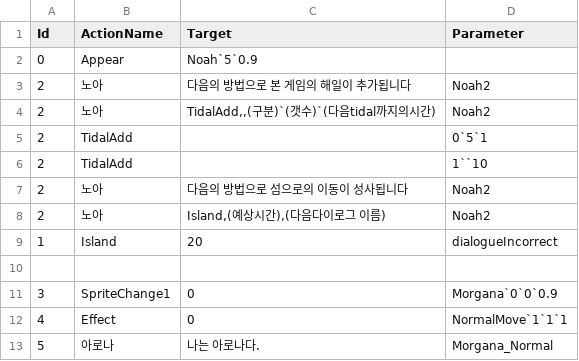
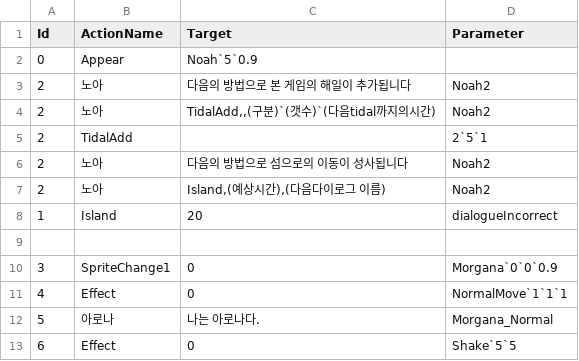
Before and after one commit to leehamin-miku/Mermaid-on-the-isle, a CSV file: MermaidProject/Assets/Resources/VN_DB/dialogue.csv, drawn as a sheet; only a part is shown; the shorter side is filled out with more unchanged rows.

```diff
--- a/MermaidProject/Assets/Resources/VN_DB/dialogue.csv
+++ b/MermaidProject/Assets/Resources/VN_DB/dialogue.csv
@@ -4,4 +4,3 @@
 2,노아,"TidalAdd,,(구분)`(갯수)`(다음tidal까지의시간)",Noah2
-2,TidalAdd,,0`5`1
-2,TidalAdd,,1``10
+2,TidalAdd,,2`5`1
 2,노아,다음의 방법으로 섬으로의 이동이 성사됩니다,Noah2
```
Also changed, not shown: 12 other files.
